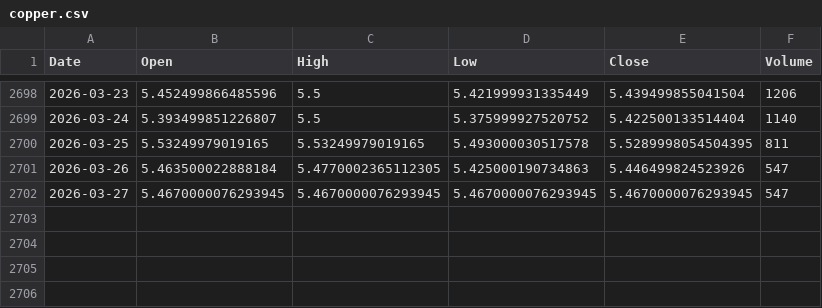
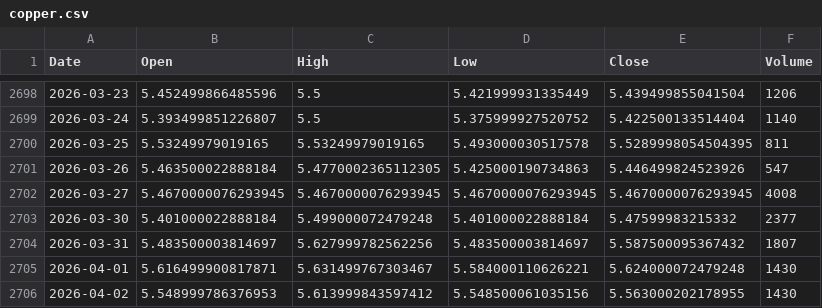
Before and after one commit to sranc/commodity-price-forecasting-thesis, a CSV file: data/raw/targets/copper.csv, drawn as a sheet; only a part is shown, gaps mark what is left out.

Commit message:
feat: add daily data preprocessing script and align frequencies

```diff
--- a/data/raw/targets/copper.csv
+++ b/data/raw/targets/copper.csv
@@ -2701,2 +2701,6 @@ Date,Open,High,Low,Close,Volume
 2026-03-26,5.463500022888184,5.4770002365112305,5.425000190734863,5.446499824523926,547
-2026-03-27,5.4670000076293945,5.4670000076293945,5.4670000076293945,5.4670000076293945,547
+2026-03-27,5.4670000076293945,5.4670000076293945,5.4670000076293945,5.4670000076293945,4008
+2026-03-30,5.401000022888184,5.499000072479248,5.401000022888184,5.47599983215332,2377
+2026-03-31,5.483500003814697,5.627999782562256,5.483500003814697,5.587500095367432,1807
+2026-04-01,5.616499900817871,5.631499767303467,5.584000110626221,5.624000072479248,1430
+2026-04-02,5.548999786376953,5.613999843597412,5.548500061035156,5.563000202178955,1430
```
Also changed, not shown: data/raw/exogenous/market/crude_oil.csv, data/raw/targets/gold.csv, 10 other files.
